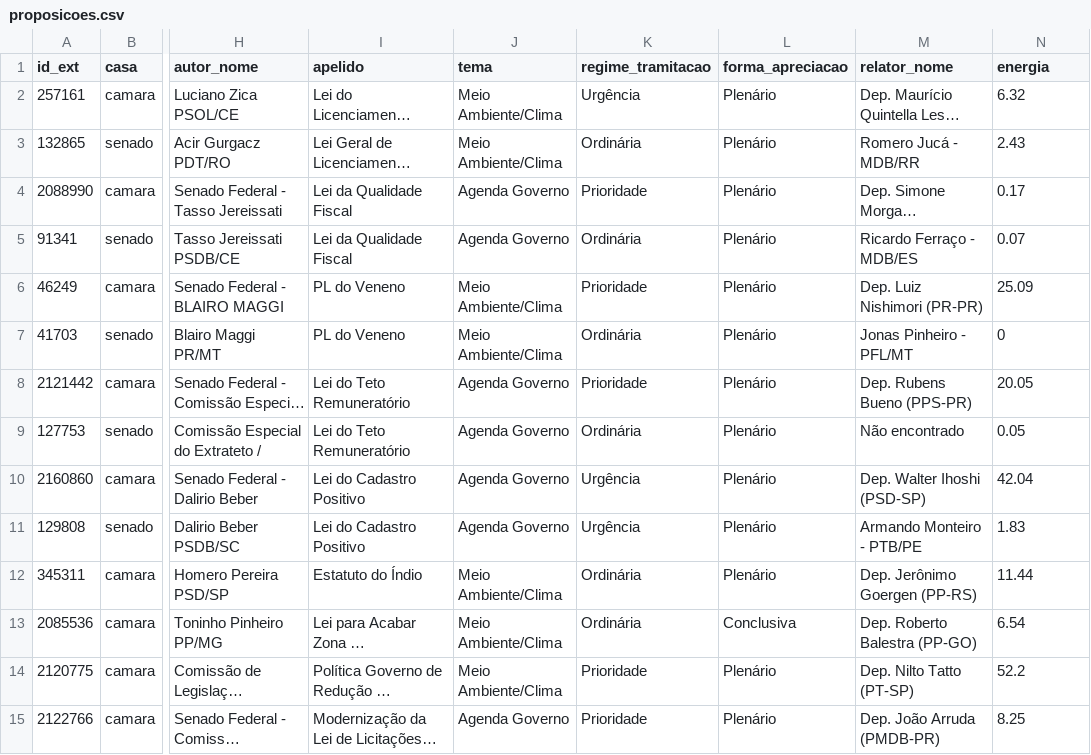
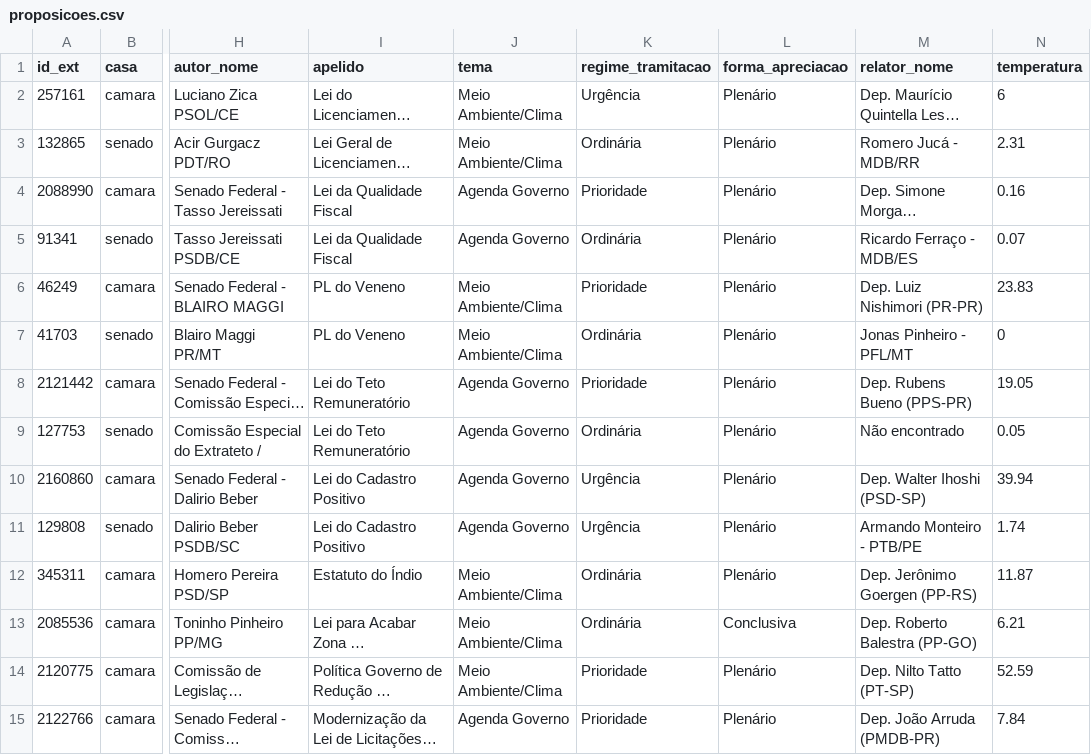
Before and after one commit to parlametria/leggo-backend, a CSV file: data/proposicoes.csv, drawn as a sheet; only a part is shown, gaps mark what is left out; long unchanged cells end in …; the diff covers the shown part only; the diff names each change by its address in the sheet, - before the commit and + after, or states it on an @@ line.

```diff
--- a/data/proposicoes.csv
+++ b/data/proposicoes.csv
-N1: energia
+N1: temperatura
-N2 (temperatura): 6.32
+N2 (temperatura): 6
-N3 (temperatura): 2.43
+N3 (temperatura): 2.31
-N4 (temperatura): 0.17
+N4 (temperatura): 0.16
-N6 (temperatura): 25.09
+N6 (temperatura): 23.83
-N8 (temperatura): 20.05
+N8 (temperatura): 19.05
-N10 (temperatura): 42.04
+N10 (temperatura): 39.94
-N11 (temperatura): 1.83
+N11 (temperatura): 1.74
-N12 (temperatura): 11.44
+N12 (temperatura): 11.87
-N13 (temperatura): 6.54
+N13 (temperatura): 6.21
-N14 (temperatura): 52.2
+N14 (temperatura): 52.59
-N15 (temperatura): 8.25
+N15 (temperatura): 7.84
```
Also changed, not shown: 28 edited cells elsewhere in this file, data/pautas.csv, data/progressos.csv, 1 other file.
